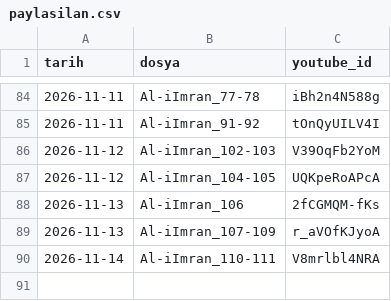
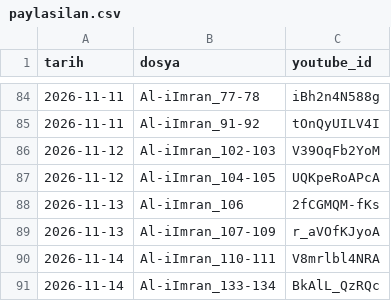
Before and after one commit to mehm24et35/kuran-shorts, a CSV file: paylasilan.csv, drawn as a sheet; only a part is shown, gaps mark what is left out; the diff names each change by its address in the sheet, - before the commit and + after, or states it on an @@ line.

```diff
--- a/paylasilan.csv
+++ b/paylasilan.csv
+row 91: 2026-11-14 | Al-iImran_133-134 | BkAlL_QzRQc
```
Also changed, not shown: 1 other file.
